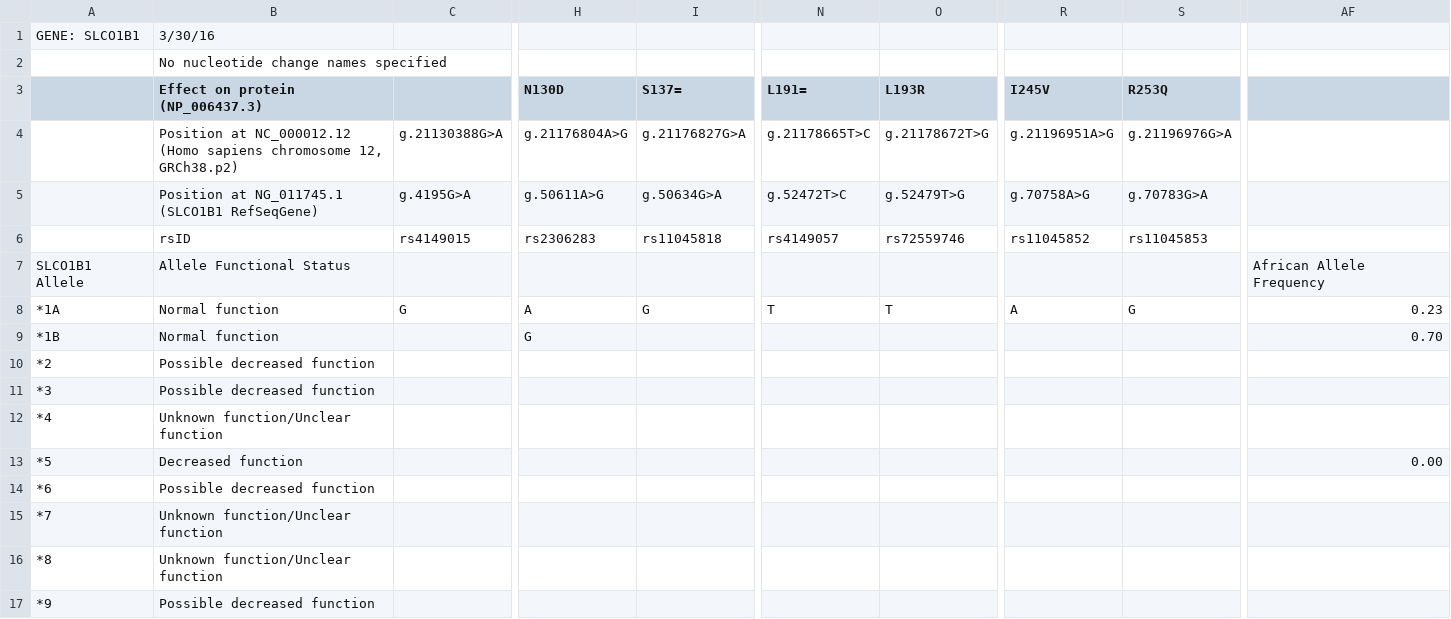
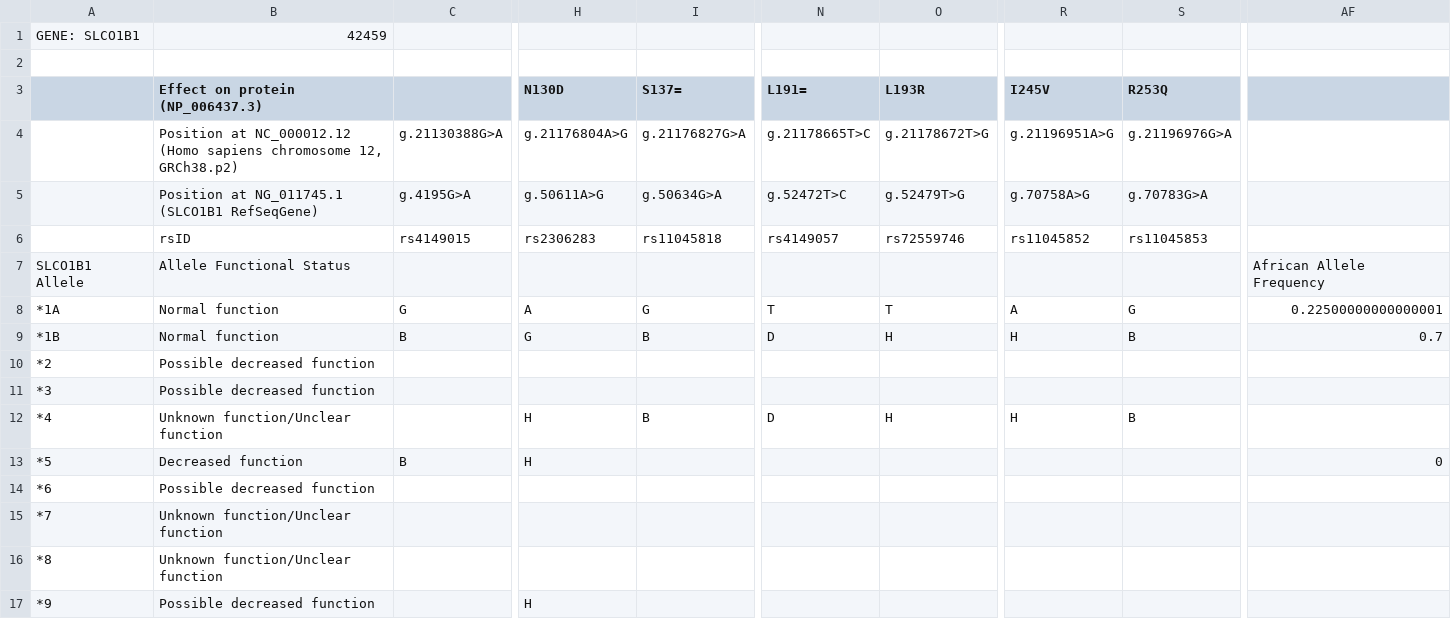
Before and after one commit to xiaojay/cpic-data, a TSV file: translations/SLCO1B1.allele.translation.tsv, drawn as a sheet; only a part is shown, gaps mark what is left out; the diff covers the shown part only; the diff names each change by its address in the sheet, - before the commit and + after, or states it on an @@ line.

```diff
--- a/translations/SLCO1B1.allele.translation.tsv
+++ b/translations/SLCO1B1.allele.translation.tsv
-B1 (Effect on protein (NP_006437.3)): 3/30/16
+B1 (Effect on protein (NP_006437.3)): 42459
-B2 (Effect on protein (NP_006437.3)): No nucleotide change names specified
+B2 (Effect on protein (NP_006437.3)): (empty)
-AF8: 0.23
+AF8: 0.22500000000000001
-C9: (empty)
+C9: B
-I9 (S137=): (empty)
+I9 (S137=): B
-N9 (L191=): (empty)
+N9 (L191=): D
-O9 (L193R): (empty)
+O9 (L193R): H
-R9 (I245V): (empty)
+R9 (I245V): H
-S9 (R253Q): (empty)
+S9 (R253Q): B
-AF9: 0.70
+AF9: 0.7
-H12:H13 (N130D): (empty)
+H12:H13 (N130D): H
-I12 (S137=): (empty)
+I12 (S137=): B
-N12 (L191=): (empty)
+N12 (L191=): D
-O12 (L193R): (empty)
+O12 (L193R): H
-R12 (I245V): (empty)
+R12 (I245V): H
-S12 (R253Q): (empty)
+S12 (R253Q): B
-C13: (empty)
+C13: B
-AF13: 0.00
+AF13: 0
-H17 (N130D): (empty)
+H17 (N130D): H
```
Also changed, not shown: 1 removed row and 42 edited cells elsewhere in this file, translations/CYP2C19.allele.translation.tsv, translations/CYP2C9.allele.translation.tsv, 4 other files.
